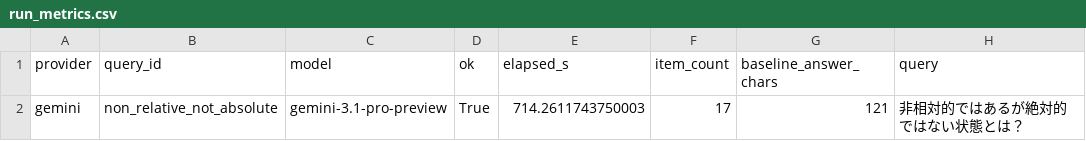
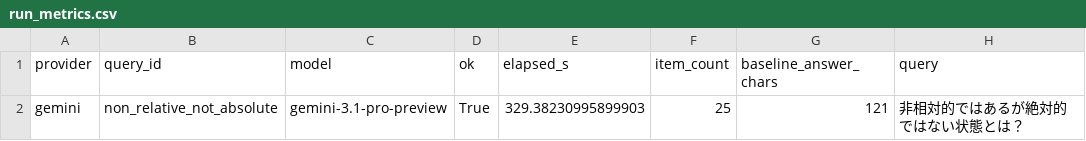
Before and after one commit to RyoSpiralArchitect/sr-pondering-machine.py, a CSV file: docs/sweeps/2026-06-19-gemini-closure-contract/analysis/run_metrics.csv, drawn as a sheet; only a part is shown; the diff names each change by its address in the sheet, - before the commit and + after, or states it on an @@ line.

```diff
--- a/docs/sweeps/2026-06-19-gemini-closure-contract/analysis/run_metrics.csv
+++ b/docs/sweeps/2026-06-19-gemini-closure-contract/analysis/run_metrics.csv
-E2 (elapsed_s): 714.2611743750003
+E2 (elapsed_s): 329.38230995899903
-F2 (item_count): 17
+F2 (item_count): 25
```
Also changed, not shown: docs/sweeps/2026-06-19-gemini-closure-contract/analysis/attractor_metrics.csv, docs/sweeps/2026-06-19-gemini-closure-contract/analysis/closure_contract_metrics.csv, 31 other files.
